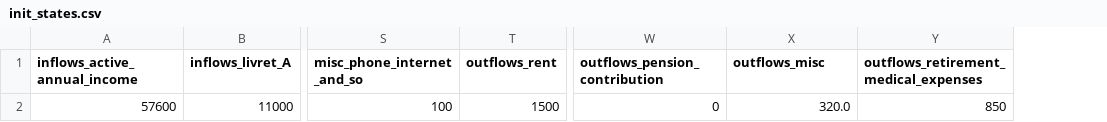
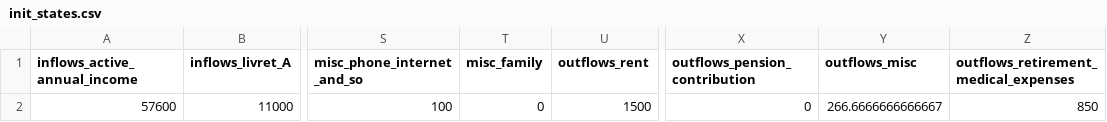
Before and after one commit to ValentinGuigon/Finances_simulation, a CSV file: database/init_states.csv, drawn as a sheet; only a part is shown, gaps mark what is left out; addresses are those after the commit; the diff names each change by its address in the sheet, - before the commit and + after, or states it on an @@ line.

```diff
--- a/database/init_states.csv
+++ b/database/init_states.csv
+column T (misc_family), row 2: 0
-Y2 (outflows_misc): 320.0
+Y2 (outflows_misc): 266.6666666666667
```
Also changed, not shown: database/economic_projections.csv, database/updated_states.csv, 16 other files.
